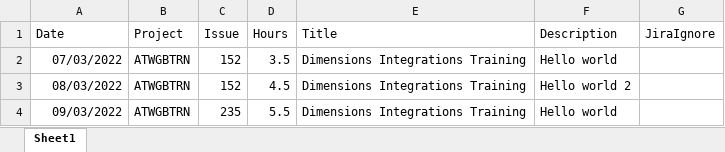
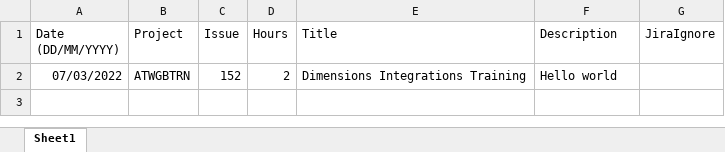
Before and after one commit to jpsoron/jira-logger, an Excel workbook: files/cargahstemplate.xlsx, sheet Sheet1, drawn as a sheet; values as stored, in another font and other column widths than the file's, no borders; the diff names each change by its address in the sheet, - before the commit and + after, or states it on an @@ line.

```diff
--- a/files/cargahstemplate.xlsx (sheet Sheet1)
+++ b/files/cargahstemplate.xlsx (sheet Sheet1)
-A1: Date
+A1: Date (DD/MM/YYYY)
-D2 (Hours): 3.5
+D2 (Hours): 2
-row 3: 08/03/2022 | ATWGBTRN | 152 | 4.5 | Dimensions Integrations Training | Hello world 2
-row 4: 09/03/2022 | ATWGBTRN | 235 | 5.5 | Dimensions Integrations Training | Hello world
```
Also changed, not shown: 4 other files.
